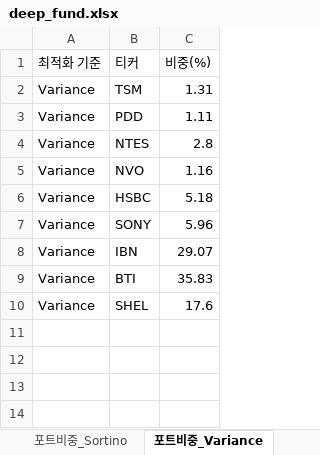
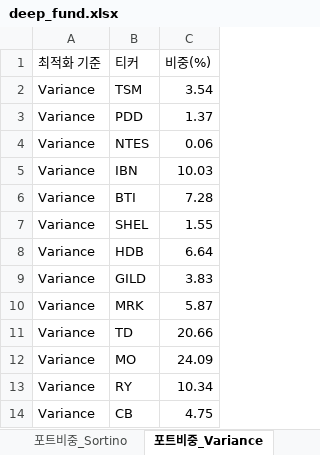
Before and after one commit to pozuelodealarcon/Portfolio, an Excel workbook: deep_fund.xlsx, sheet 포트비중_Variance, drawn as a sheet; values as stored, in another font and other column widths than the file's, no borders; table styles not drawn; removed rows and columns are numbered as before the commit, all else as after; the diff names each change by its address in the sheet, - before the commit and + after, or states it on an @@ line.

```diff
--- a/deep_fund.xlsx (sheet 포트비중_Variance)
+++ b/deep_fund.xlsx (sheet 포트비중_Variance)
-C2 (비중(%)): 1.31
+C2 (비중(%)): 3.54
-C3 (비중(%)): 1.11
+C3 (비중(%)): 1.37
-C4 (비중(%)): 2.8
+C4 (비중(%)): 0.06
-row 5: Variance | NVO | 1.16
-row 6: Variance | HSBC | 5.18
-row 7: Variance | SONY | 5.96
-C5 (비중(%)): 29.07
+C5 (비중(%)): 10.03
-C6 (비중(%)): 35.83
+C6 (비중(%)): 7.28
-C7 (비중(%)): 17.6
+C7 (비중(%)): 1.55
+row 8: Variance | HDB | 6.64
+row 9: Variance | GILD | 3.83
+row 10: Variance | MRK | 5.87
+row 11: Variance | TD | 20.66
+row 12: Variance | MO | 24.09
+row 13: Variance | RY | 10.34
+row 14: Variance | CB | 4.75
```
Also changed, not shown: sheet 종목뉴스, sheet 종목분석, sheet 경쟁우위분석, sheet 포트폴리오통계, sheet 포트비중_Sortino, sheet 포트비중_Sharpe.
